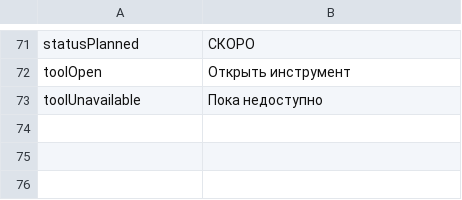
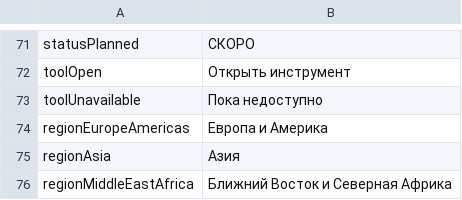
Before and after one commit to work-forbeloved/ForbeCORP, a TSV file: locales/ru.tsv, drawn as a sheet; only a part is shown, gaps mark what is left out; the diff names each change by its address in the sheet, - before the commit and + after, or states it on an @@ line.

```diff
--- a/locales/ru.tsv
+++ b/locales/ru.tsv
+row 74: regionEuropeAmericas | Европа и Америка
+row 75: regionAsia | Азия
+row 76: regionMiddleEastAfrica | Ближний Восток и Северная Африка
```
Also changed, not shown: locales/ar.tsv, locales/bn.tsv, 20 other files.
